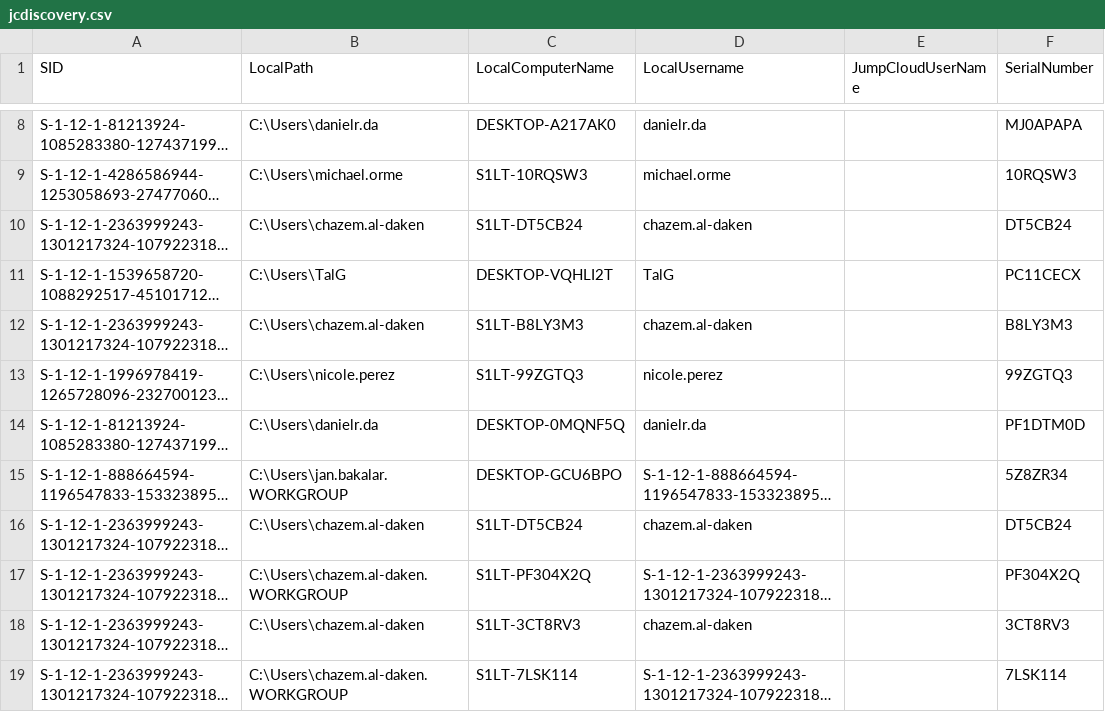
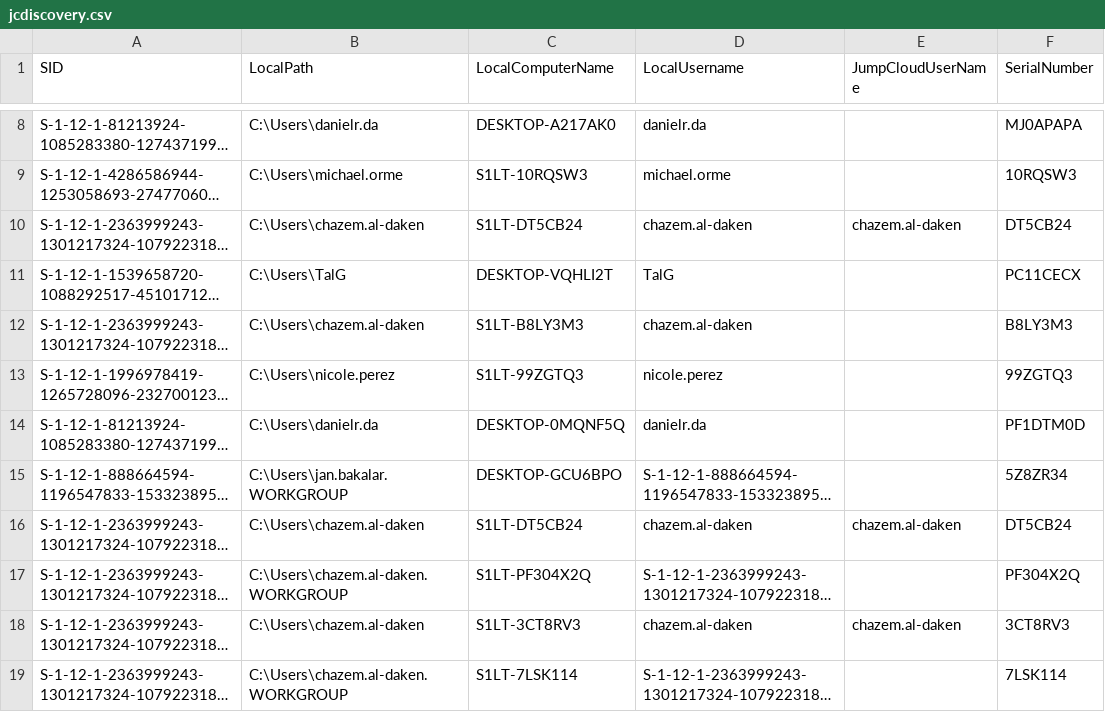
Before and after one commit to chazem-s1/Jumpcloud-ADMU-Discovery, a CSV file: jcdiscovery.csv, drawn as a sheet; only a part is shown, gaps mark what is left out; long unchanged cells end in …; the diff names each change by its address in the sheet, - before the commit and + after, or states it on an @@ line.

Commit message:
Update jcdiscovery.csv

```diff
--- a/jcdiscovery.csv
+++ b/jcdiscovery.csv
-E10 (JumpCloudUserName): (empty)
+E10 (JumpCloudUserName): chazem.al-daken
-E16 (JumpCloudUserName): (empty)
+E16 (JumpCloudUserName): chazem.al-daken
-E18 (JumpCloudUserName): (empty)
+E18 (JumpCloudUserName): chazem.al-daken
```
